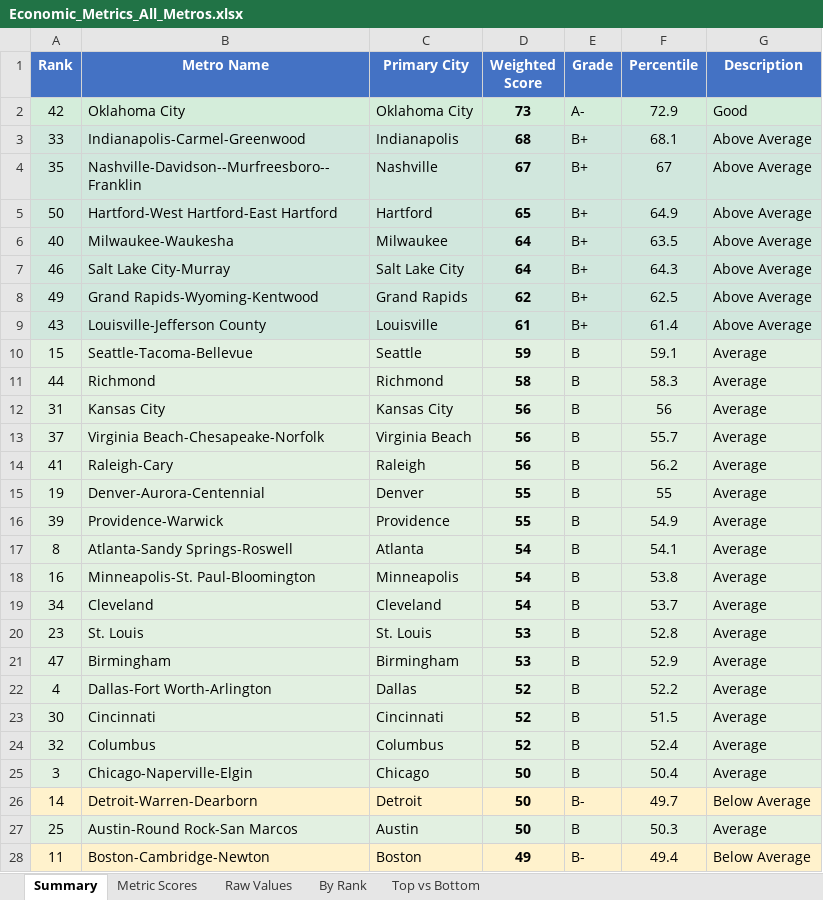
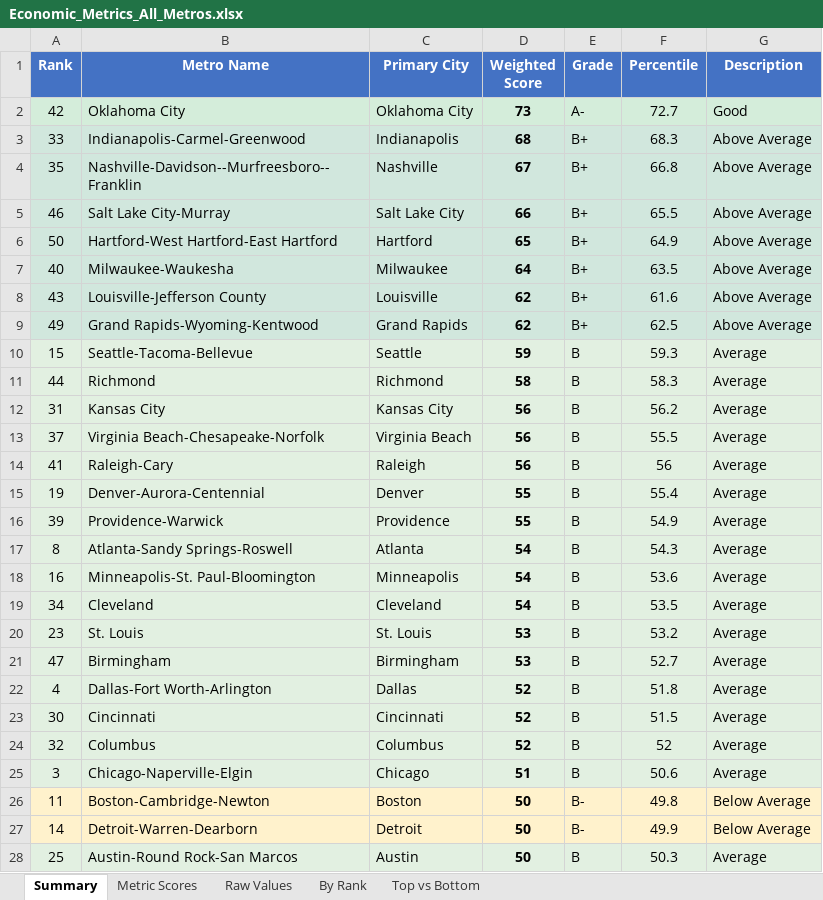
Before and after one commit to danielwipert/city.economic.health, an Excel workbook: Economic_Metrics_All_Metros.xlsx, sheet Summary, drawn as a sheet; only a part is shown; values as stored, in another font and other column widths than the file's, no borders; removed rows and columns are numbered as before the commit, all else as after; the diff covers the shown part only; the diff names each change by its address in the sheet, - before the commit and + after, or states it on an @@ line.

```diff
--- a/Economic_Metrics_All_Metros.xlsx (sheet Summary)
+++ b/Economic_Metrics_All_Metros.xlsx (sheet Summary)
-F2 (Percentile): 72.9
+F2 (Percentile): 72.7
-F3 (Percentile): 68.1
+F3 (Percentile): 68.3
-F4 (Percentile): 67
+F4 (Percentile): 66.8
+row 5: 46 | Salt Lake City-Murray | Salt Lake City | 66 | B+ | 65.5 | Above Average
-row 7: 46 | Salt Lake City-Murray | Salt Lake City | 64 | B+ | 64.3 | Above Average
+row 8: 43 | Louisville-Jefferson County | Louisville | 62 | B+ | 61.6 | Above Average
-row 9: 43 | Louisville-Jefferson County | Louisville | 61 | B+ | 61.4 | Above Average
-F10 (Percentile): 59.1
+F10 (Percentile): 59.3
-F12 (Percentile): 56
+F12 (Percentile): 56.2
-F13 (Percentile): 55.7
+F13 (Percentile): 55.5
-F14 (Percentile): 56.2
+F14 (Percentile): 56
-F15 (Percentile): 55
+F15 (Percentile): 55.4
-F17 (Percentile): 54.1
+F17 (Percentile): 54.3
-F18 (Percentile): 53.8
+F18 (Percentile): 53.6
-F19 (Percentile): 53.7
+F19 (Percentile): 53.5
-F20 (Percentile): 52.8
+F20 (Percentile): 53.2
-F21 (Percentile): 52.9
+F21 (Percentile): 52.7
-F22 (Percentile): 52.2
+F22 (Percentile): 51.8
-F24 (Percentile): 52.4
+F24 (Percentile): 52
-D25 (Weighted Score): 50
+D25 (Weighted Score): 51
-F25 (Percentile): 50.4
+F25 (Percentile): 50.6
+row 26: 11 | Boston-Cambridge-Newton | Boston | 50 | B- | 49.8 | Below Average
-F27 (Percentile): 49.7
+F27 (Percentile): 49.9
-row 28: 11 | Boston-Cambridge-Newton | Boston | 49 | B- | 49.4 | Below Average
```
Also changed, not shown: 4 added rows, 4 removed rows and 20 edited cells elsewhere in this sheet, sheet Raw Values, sheet Metric Scores, sheet By Rank, sheet Top vs Bottom, 54 other files.
